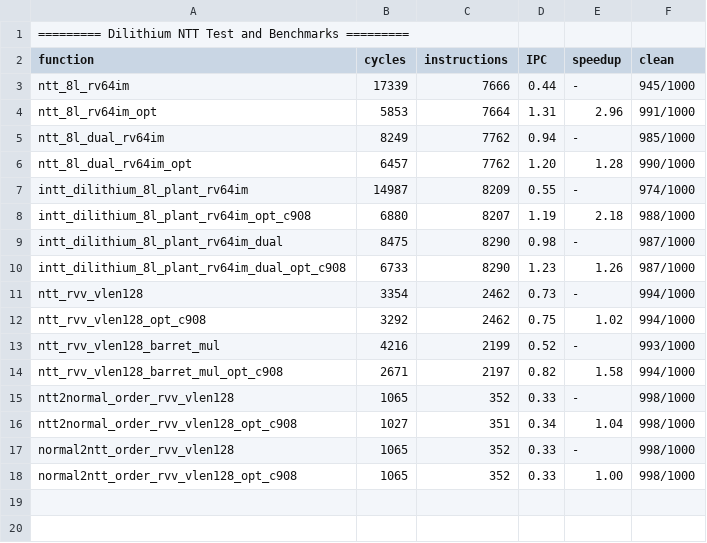
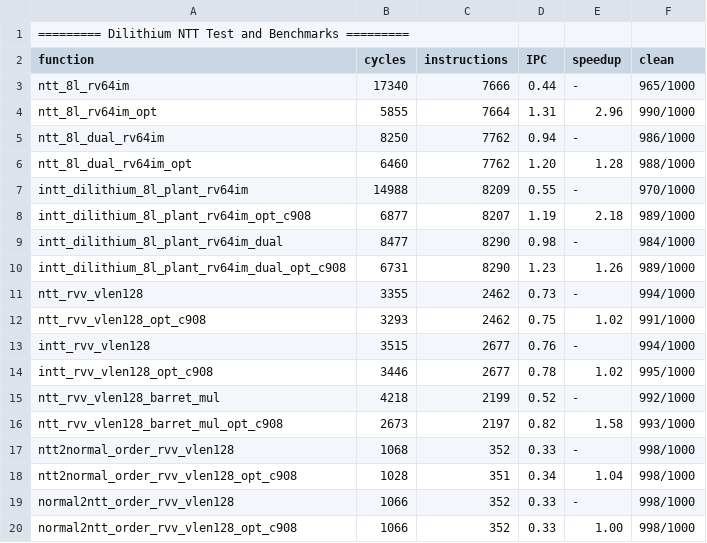
Before and after one commit to dop-amin/pqrv, a CSV file: bench_results/ntt-dilithium-test-cross-rvv.csv, drawn as a sheet.

Commit message:
feat: add tests and bench results for intt_dilithium_rvv

```diff
--- a/bench_results/ntt-dilithium-test-cross-rvv.csv
+++ b/bench_results/ntt-dilithium-test-cross-rvv.csv
@@ -2,17 +2,19 @@
 function, cycles, instructions, IPC, speedup, clean
-ntt_8l_rv64im, 17339, 7666, 0.44, -, 945/1000
-ntt_8l_rv64im_opt, 5853, 7664, 1.31, 2.96, 991/1000
-ntt_8l_dual_rv64im, 8249, 7762, 0.94, -, 985/1000
-ntt_8l_dual_rv64im_opt, 6457, 7762, 1.20, 1.28, 990/1000
-intt_dilithium_8l_plant_rv64im, 14987, 8209, 0.55, -, 974/1000
-intt_dilithium_8l_plant_rv64im_opt_c908, 6880, 8207, 1.19, 2.18, 988/1000
-intt_dilithium_8l_plant_rv64im_dual, 8475, 8290, 0.98, -, 987/1000
-intt_dilithium_8l_plant_rv64im_dual_opt_c908, 6733, 8290, 1.23, 1.26, 987/1000
-ntt_rvv_vlen128, 3354, 2462, 0.73, -, 994/1000
-ntt_rvv_vlen128_opt_c908, 3292, 2462, 0.75, 1.02, 994/1000
-ntt_rvv_vlen128_barret_mul, 4216, 2199, 0.52, -, 993/1000
-ntt_rvv_vlen128_barret_mul_opt_c908, 2671, 2197, 0.82, 1.58, 994/1000
-ntt2normal_order_rvv_vlen128, 1065, 352, 0.33, -, 998/1000
-ntt2normal_order_rvv_vlen128_opt_c908, 1027, 351, 0.34, 1.04, 998/1000
-normal2ntt_order_rvv_vlen128, 1065, 352, 0.33, -, 998/1000
-normal2ntt_order_rvv_vlen128_opt_c908, 1065, 352, 0.33, 1.00, 998/1000
+ntt_8l_rv64im, 17340, 7666, 0.44, -, 965/1000
+ntt_8l_rv64im_opt, 5855, 7664, 1.31, 2.96, 990/1000
+ntt_8l_dual_rv64im, 8250, 7762, 0.94, -, 986/1000
+ntt_8l_dual_rv64im_opt, 6460, 7762, 1.20, 1.28, 988/1000
+intt_dilithium_8l_plant_rv64im, 14988, 8209, 0.55, -, 970/1000
+intt_dilithium_8l_plant_rv64im_opt_c908, 6877, 8207, 1.19, 2.18, 989/1000
+intt_dilithium_8l_plant_rv64im_dual, 8477, 8290, 0.98, -, 984/1000
+intt_dilithium_8l_plant_rv64im_dual_opt_c908, 6731, 8290, 1.23, 1.26, 989/1000
+ntt_rvv_vlen128, 3355, 2462, 0.73, -, 994/1000
+ntt_rvv_vlen128_opt_c908, 3293, 2462, 0.75, 1.02, 991/1000
+intt_rvv_vlen128, 3515, 2677, 0.76, -, 994/1000
+intt_rvv_vlen128_opt_c908, 3446, 2677, 0.78, 1.02, 995/1000
+ntt_rvv_vlen128_barret_mul, 4218, 2199, 0.52, -, 992/1000
+ntt_rvv_vlen128_barret_mul_opt_c908, 2673, 2197, 0.82, 1.58, 993/1000
+ntt2normal_order_rvv_vlen128, 1068, 352, 0.33, -, 998/1000
+ntt2normal_order_rvv_vlen128_opt_c908, 1028, 351, 0.34, 1.04, 998/1000
+normal2ntt_order_rvv_vlen128, 1066, 352, 0.33, -, 998/1000
+normal2ntt_order_rvv_vlen128_opt_c908, 1066, 352, 0.33, 1.00, 998/1000
```
Also changed, not shown: 5 other files.
